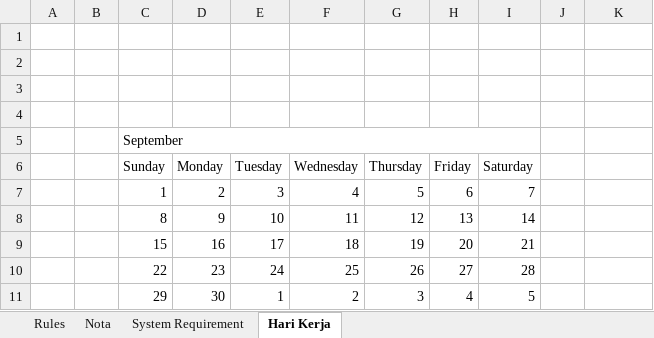
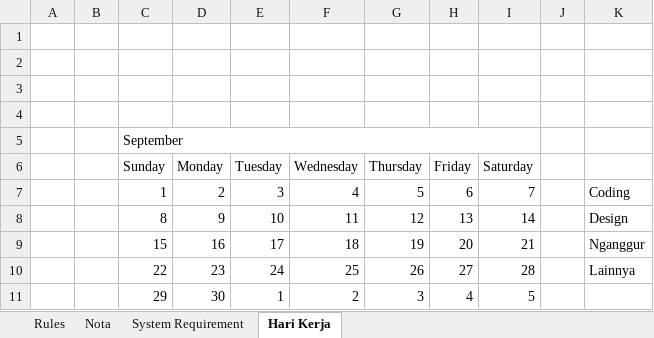
Before and after one commit to elkodedy/cashier, an Excel workbook: myfile/Information.xlsx, sheet Hari Kerja, drawn as a sheet; values as stored, in another font and other column widths than the file's, no cell formats; the diff names each change by its address in the sheet, - before the commit and + after, or states it on an @@ line.

```diff
--- a/myfile/Information.xlsx (sheet Hari Kerja)
+++ b/myfile/Information.xlsx (sheet Hari Kerja)
-K7: (empty)
+K7: Coding
-K8: (empty)
+K8: Design
-K9: (empty)
+K9: Nganggur
-K10: (empty)
+K10: Lainnya
```
Also changed, not shown: cell formats, 20 other files.
